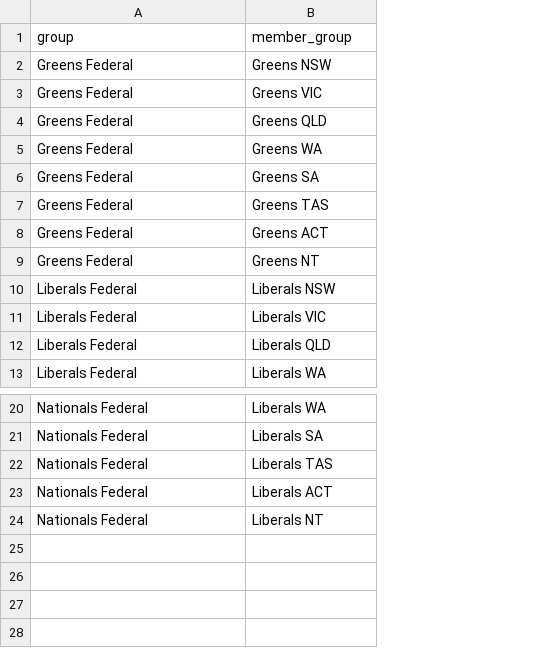
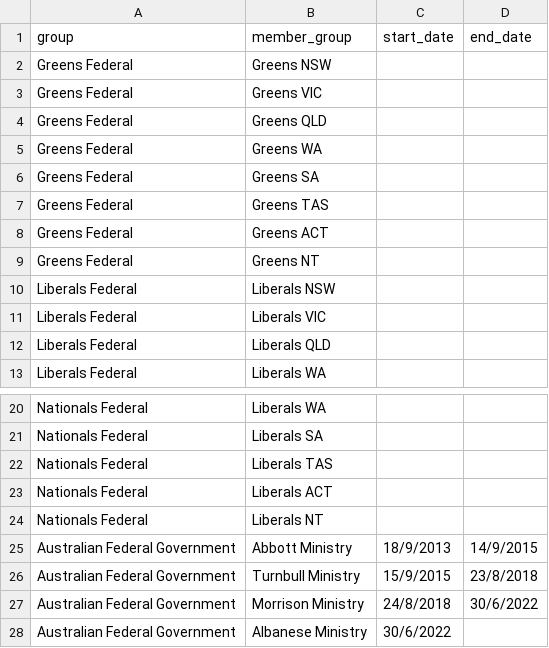
Before and after one commit to johnofsydney/lester, a CSV file: csv_data/affiliations.csv, drawn as a sheet; only a part is shown, gaps mark what is left out; the diff names each change by its address in the sheet, - before the commit and + after, or states it on an @@ line.

```diff
--- a/csv_data/affiliations.csv
+++ b/csv_data/affiliations.csv
+column C (start_date), empty
+column D (end_date), empty
+row 25: Australian Federal Government | Abbott Ministry | 18/9/2013 | 14/9/2015
+row 26: Australian Federal Government | Turnbull Ministry | 15/9/2015 | 23/8/2018
+row 27: Australian Federal Government | Morrison Ministry | 24/8/2018 | 30/6/2022
+row 28: Australian Federal Government | Albanese Ministry | 30/6/2022
```
Also changed, not shown: csv_data/ministries_morrison.csv, 19 other files.
